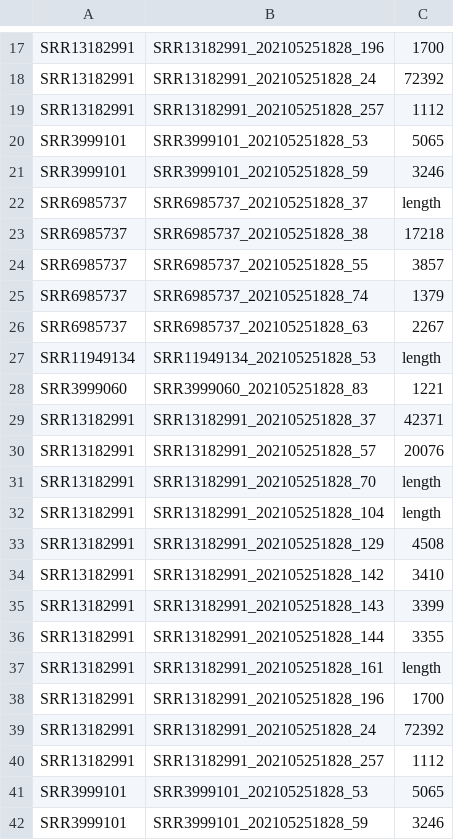
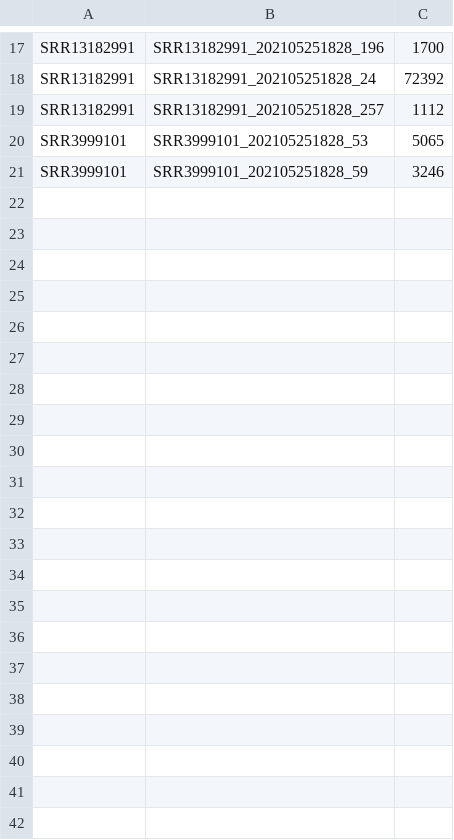
Before and after one commit to lisavader/ST131, a CSV file: benchmarking/mobsuite_EC/results/quast_output/mob_unaligned_contigs.csv, drawn as a sheet; only a part is shown, gaps mark what is left out.

```diff
--- a/benchmarking/mobsuite_EC/results/quast_output/mob_unaligned_contigs.csv
+++ b/benchmarking/mobsuite_EC/results/quast_output/mob_unaligned_contigs.csv
@@ -21,22 +21 @@ SRR3999101,SRR3999101_202105251828_53,5065,
 SRR3999101,SRR3999101_202105251828_59,3246,
-SRR6985737,SRR6985737_202105251828_37,length,
-SRR6985737,SRR6985737_202105251828_38,17218,
-SRR6985737,SRR6985737_202105251828_55,3857,
-SRR6985737,SRR6985737_202105251828_74,1379,
-SRR6985737,SRR6985737_202105251828_63,2267,
-SRR11949134,SRR11949134_202105251828_53,length,
-SRR3999060,SRR3999060_202105251828_83,1221,
-SRR13182991,SRR13182991_202105251828_37,42371,
-SRR13182991,SRR13182991_202105251828_57,20076,
-SRR13182991,SRR13182991_202105251828_70,length,
-SRR13182991,SRR13182991_202105251828_104,length,
-SRR13182991,SRR13182991_202105251828_129,4508,
-SRR13182991,SRR13182991_202105251828_142,3410,
-SRR13182991,SRR13182991_202105251828_143,3399,
-SRR13182991,SRR13182991_202105251828_144,3355,
-SRR13182991,SRR13182991_202105251828_161,length,
-SRR13182991,SRR13182991_202105251828_196,1700,
-SRR13182991,SRR13182991_202105251828_24,72392,
-SRR13182991,SRR13182991_202105251828_257,1112,
-SRR3999101,SRR3999101_202105251828_53,5065,
-SRR3999101,SRR3999101_202105251828_59,3246,
```
Also changed, not shown: benchmarking/mobsuite_EC/results/quast_output/low_coverage_contigs_mob.csv, benchmarking/mobsuite_EC/results/quast_output/mob_ambiguous_count.csv, 4 other files.
